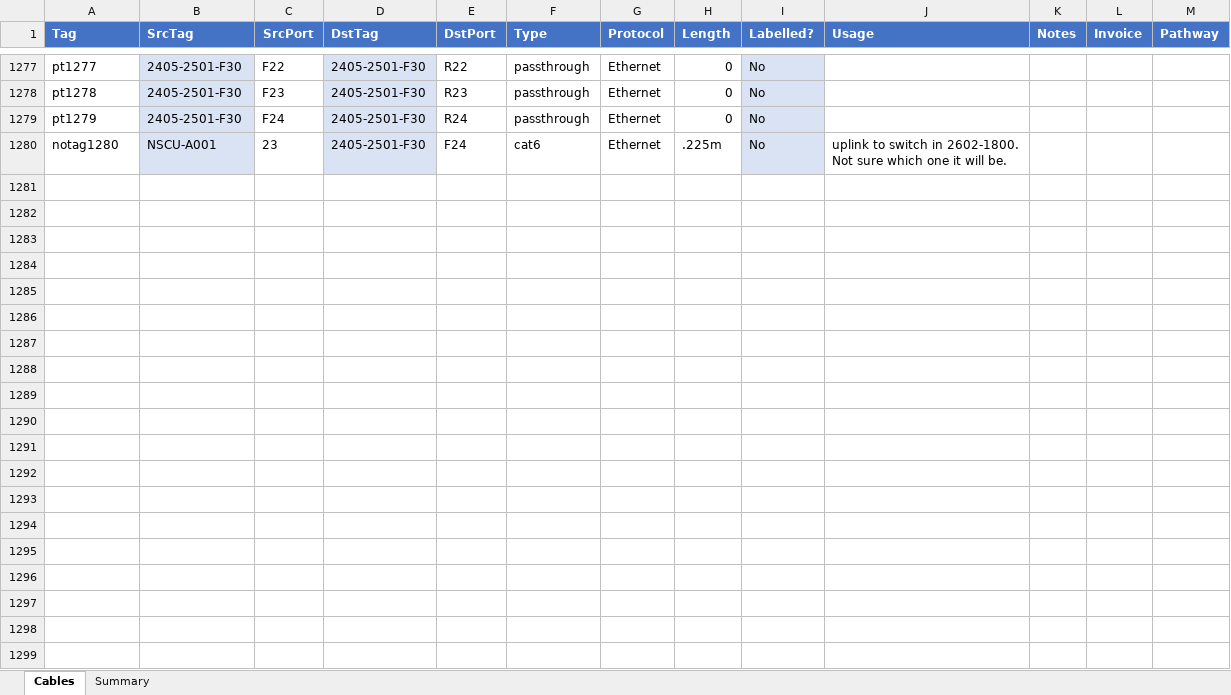
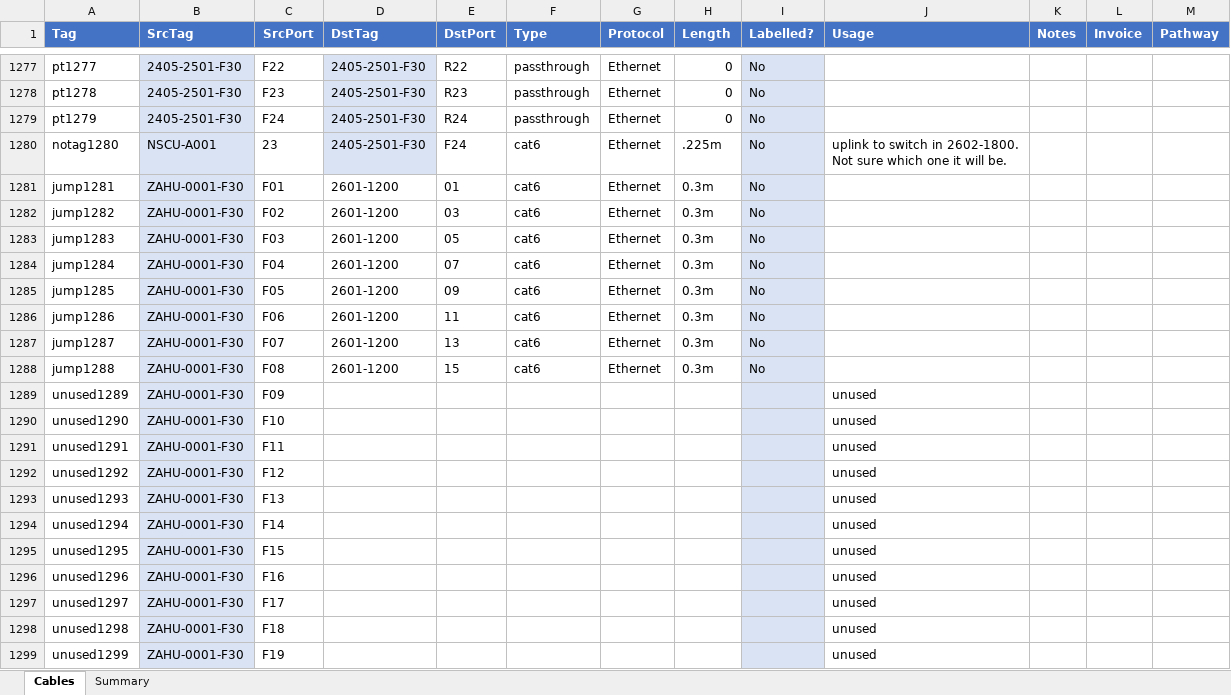
Before and after one commit to avmaint/uacdata, an Excel workbook: cables.xlsx, sheet Cables, drawn as a sheet; only a part is shown, gaps mark what is left out; values as stored, in another font and other column widths than the file's, no borders; table styles not drawn; the diff covers the shown part only; the diff names each change by its address in the sheet, - before the commit and + after, or states it on an @@ line.

```diff
--- a/cables.xlsx (sheet Cables)
+++ b/cables.xlsx (sheet Cables)
+row 1281: jump1281 | ZAHU-0001-F30 | F01 | 2601-1200 | 01 | cat6 | Ethernet | 0.3m | No
+row 1282: jump1282 | ZAHU-0001-F30 | F02 | 2601-1200 | 03 | cat6 | Ethernet | 0.3m | No
+row 1283: jump1283 | ZAHU-0001-F30 | F03 | 2601-1200 | 05 | cat6 | Ethernet | 0.3m | No
+row 1284: jump1284 | ZAHU-0001-F30 | F04 | 2601-1200 | 07 | cat6 | Ethernet | 0.3m | No
+row 1285: jump1285 | ZAHU-0001-F30 | F05 | 2601-1200 | 09 | cat6 | Ethernet | 0.3m | No
+row 1286: jump1286 | ZAHU-0001-F30 | F06 | 2601-1200 | 11 | cat6 | Ethernet | 0.3m | No
+row 1287: jump1287 | ZAHU-0001-F30 | F07 | 2601-1200 | 13 | cat6 | Ethernet | 0.3m | No
+row 1288: jump1288 | ZAHU-0001-F30 | F08 | 2601-1200 | 15 | cat6 | Ethernet | 0.3m | No
+row 1289: unused1289 | ZAHU-0001-F30 | F09 |  |  |  |  |  |  | unused
+row 1290: unused1290 | ZAHU-0001-F30 | F10 |  |  |  |  |  |  | unused
+row 1291: unused1291 | ZAHU-0001-F30 | F11 |  |  |  |  |  |  | unused
+row 1292: unused1292 | ZAHU-0001-F30 | F12 |  |  |  |  |  |  | unused
+row 1293: unused1293 | ZAHU-0001-F30 | F13 |  |  |  |  |  |  | unused
+row 1294: unused1294 | ZAHU-0001-F30 | F14 |  |  |  |  |  |  | unused
+row 1295: unused1295 | ZAHU-0001-F30 | F15 |  |  |  |  |  |  | unused
+row 1296: unused1296 | ZAHU-0001-F30 | F16 |  |  |  |  |  |  | unused
+row 1297: unused1297 | ZAHU-0001-F30 | F17 |  |  |  |  |  |  | unused
+row 1298: unused1298 | ZAHU-0001-F30 | F18 |  |  |  |  |  |  | unused
+row 1299: unused1299 | ZAHU-0001-F30 | F19 |  |  |  |  |  |  | unused
```
Also changed, not shown: 13 added rows and 80 edited cells elsewhere in this sheet, 1 other file.
